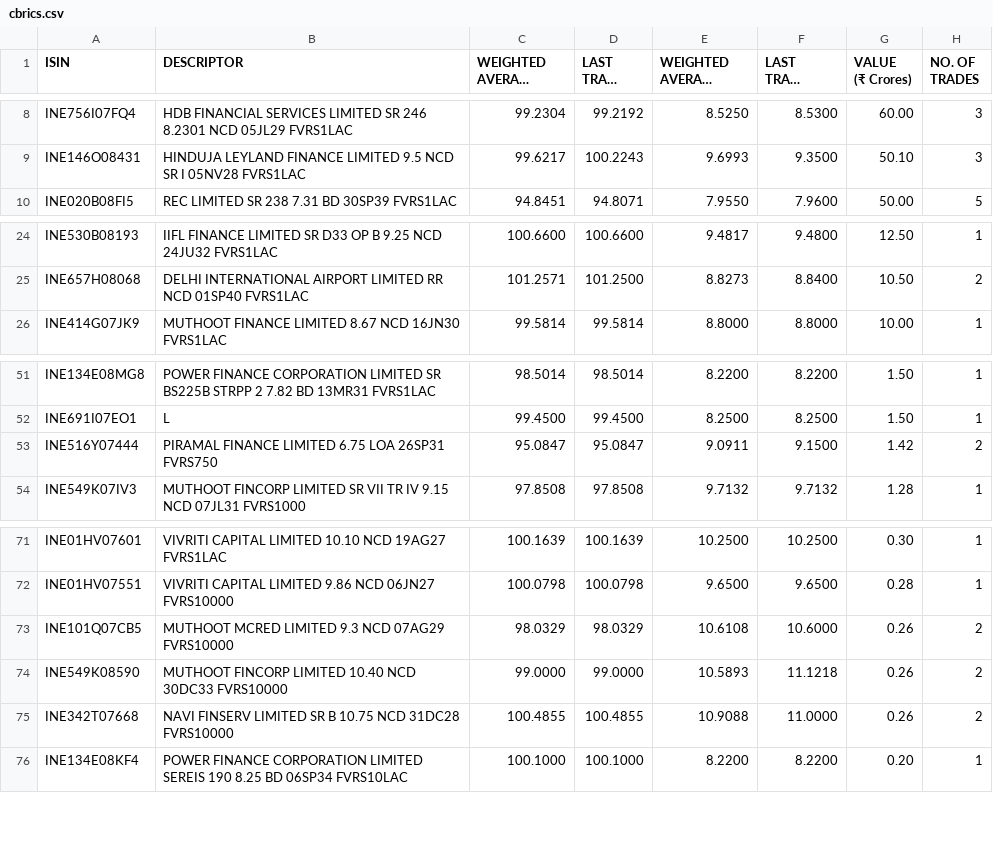
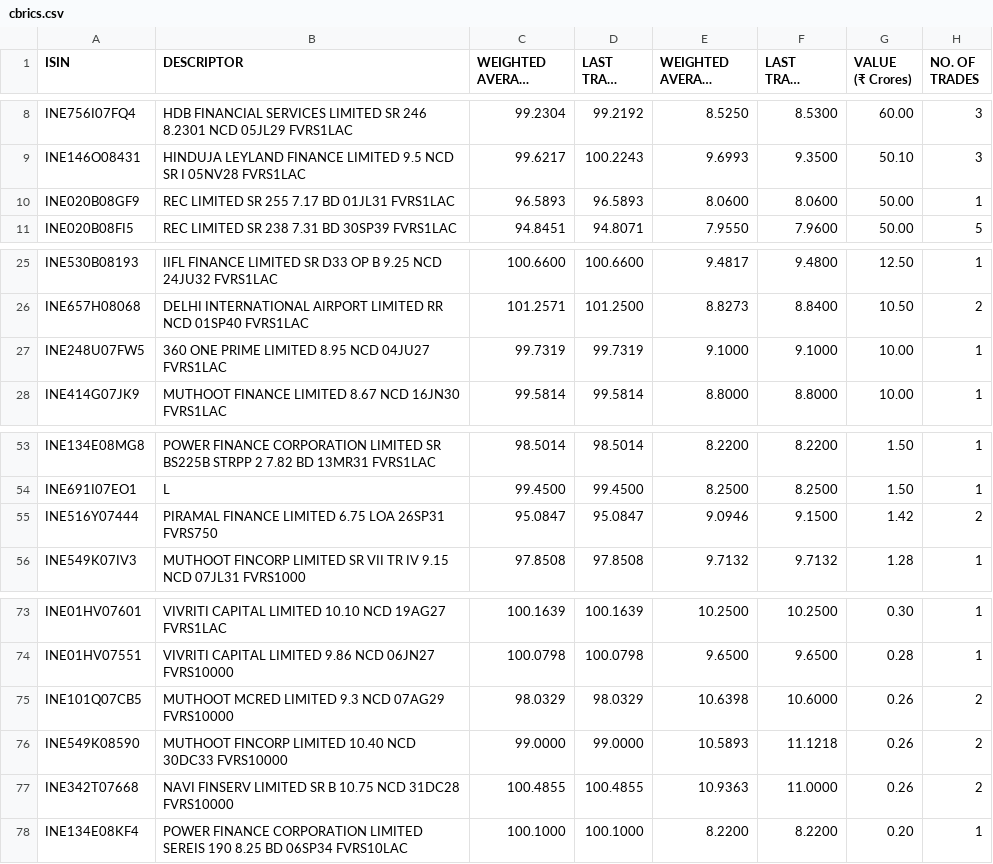
Before and after one commit to swayamjitdalai-bit/debt-market-dashboard, a CSV file: data/cbrics.csv, drawn as a sheet; only a part is shown, gaps mark what is left out; long unchanged cells end in ….

```diff
--- a/data/cbrics.csv
+++ b/data/cbrics.csv
@@ -25,2 +25,4 @@
 ","99.6217","100.2243","9.6993","9.3500","50.10","3"
+"INE020B08GF9","REC LIMITED SR 255 7.17 BD 01JL31 FVRS1LAC
+","96.5893","96.5893","8.0600","8.0600","50.00","1"
 "INE020B08FI5","REC LIMITED SR 238 7.31 BD 30SP39 FVRS1LAC
@@ -57,2 +59,4 @@
 ","101.2571","101.2500","8.8273","8.8400","10.50","2"
+"INE248U07FW5","360 ONE PRIME LIMITED 8.95 NCD 04JU27 FVRS1LAC
+","99.7319","99.7319","9.1000","9.1000","10.00","1"
 "INE414G07JK9","MUTHOOT FINANCE LIMITED 8.67 NCD 16JN30 FVRS1LAC
@@ -111,4 +115,4 @@
 ","99.4500","99.4500","8.2500","8.2500","1.50","1"
-"INE516Y07444","PIRAMAL FINANCE LIMITED 6.75 LOA 26SP31 FVRS750
-","95.0847","95.0847","9.0911","9.1500","1.42","2"
+"INE516Y07444","PIRAMAL FINANCE LIMITED 6.75 LOA 26SP31 FVRS750
+","95.0847","95.0847","9.0946","9.1500","1.42","2"
 "INE549K07IV3","MUTHOOT FINCORP LIMITED SR VII TR IV 9.15 NCD 07JL31 FVRS1000
@@ -151,8 +155,8 @@
 ","100.0798","100.0798","9.6500","9.6500","0.28","1"
-"INE101Q07CB5","MUTHOOT MCRED LIMITED 9.3 NCD 07AG29 FVRS10000
-","98.0329","98.0329","10.6108","10.6000","0.26","2"
+"INE101Q07CB5","MUTHOOT MCRED LIMITED 9.3 NCD 07AG29 FVRS10000
+","98.0329","98.0329","10.6398","10.6000","0.26","2"
 "INE549K08590","MUTHOOT FINCORP LIMITED 10.40 NCD 30DC33 FVRS10000
 ","99.0000","99.0000","10.5893","11.1218","0.26","2"
-"INE342T07668","NAVI FINSERV LIMITED SR B 10.75 NCD 31DC28 FVRS10000
-","100.4855","100.4855","10.9088","11.0000","0.26","2"
+"INE342T07668","NAVI FINSERV LIMITED SR B 10.75 NCD 31DC28 FVRS10000
+","100.4855","100.4855","10.9363","11.0000","0.26","2"
 "INE134E08KF4","POWER FINANCE CORPORATION LIMITED SEREIS 190 8.25 BD 06SP34 FVRS10LAC
```
Also changed, not shown: 5 other files.
